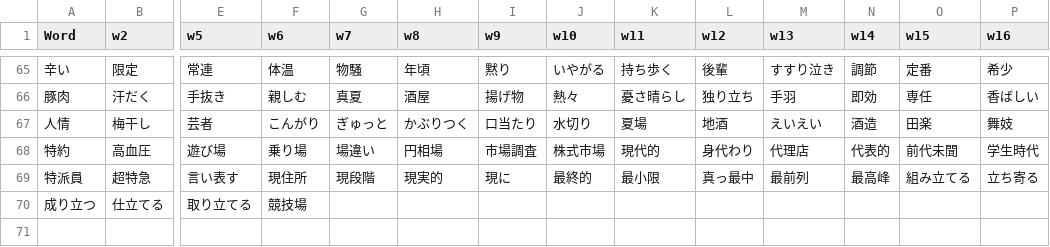
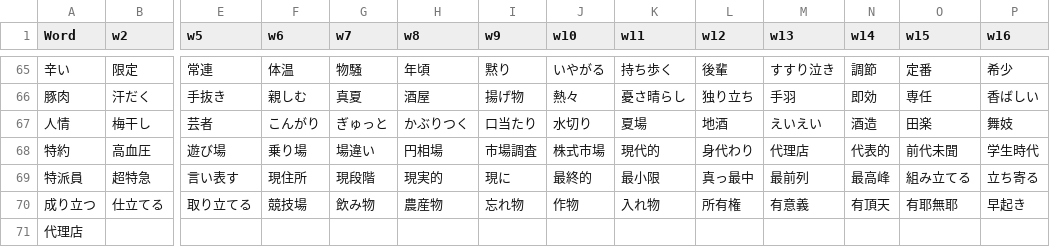
Before and after one commit to rexesian/nihongo, a CSV file: docs/rdata/Sheet 119-WBLWW.csv, drawn as a sheet; only a part is shown, gaps mark what is left out; rows hold the shown columns only; the diff names each change by its address in the sheet, - before the commit and + after, or states it on an @@ line.

```diff
--- a/docs/rdata/Sheet 119-WBLWW.csv
+++ b/docs/rdata/Sheet 119-WBLWW.csv
-G70 (w7): (empty)
+G70 (w7): 飲み物
-H70 (w8): (empty)
+H70 (w8): 農産物
-I70 (w9): (empty)
+I70 (w9): 忘れ物
-J70 (w10): (empty)
+J70 (w10): 作物
-K70 (w11): (empty)
+K70 (w11): 入れ物
-L70 (w12): (empty)
+L70 (w12): 所有権
-M70 (w13): (empty)
+M70 (w13): 有意義
-N70 (w14): (empty)
+N70 (w14): 有頂天
-O70 (w15): (empty)
+O70 (w15): 有耶無耶
-P70 (w16): (empty)
+P70 (w16): 早起き
+row 71: 代理店
```
Also changed, not shown: docs/rdata/Sheet 114-WBKNJ2.csv, docs/rdata/Sheet 97-RNDMWV.csv, 6 other files.
